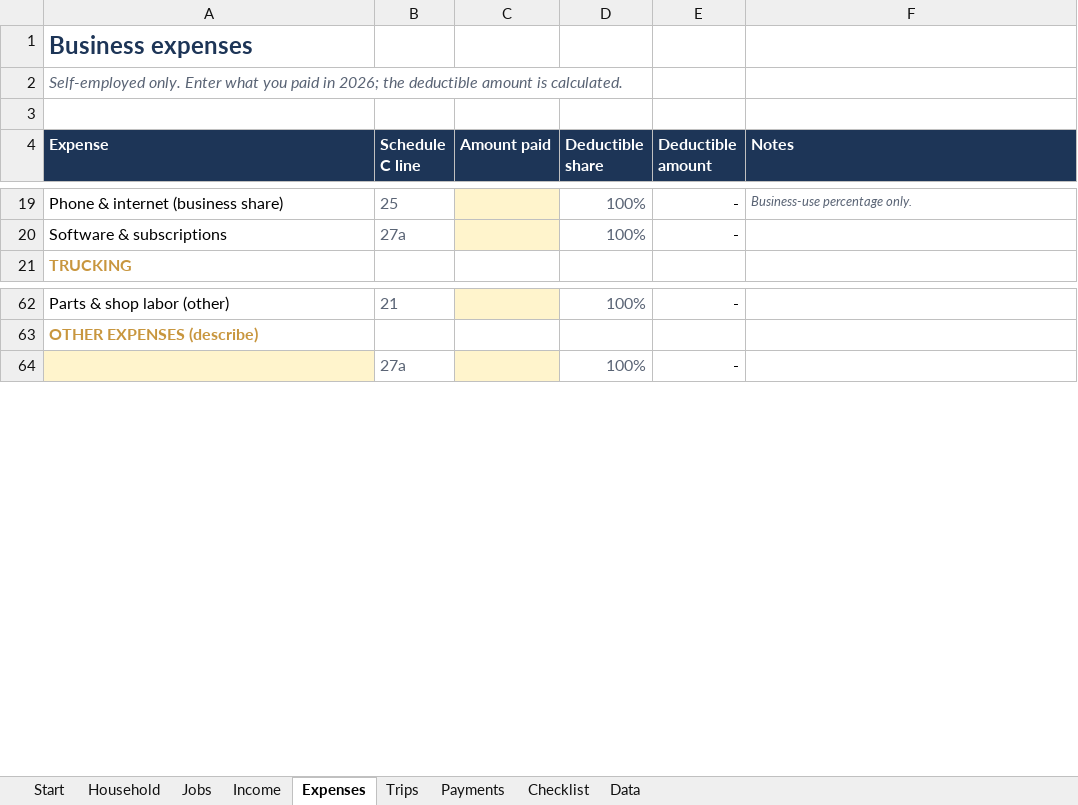
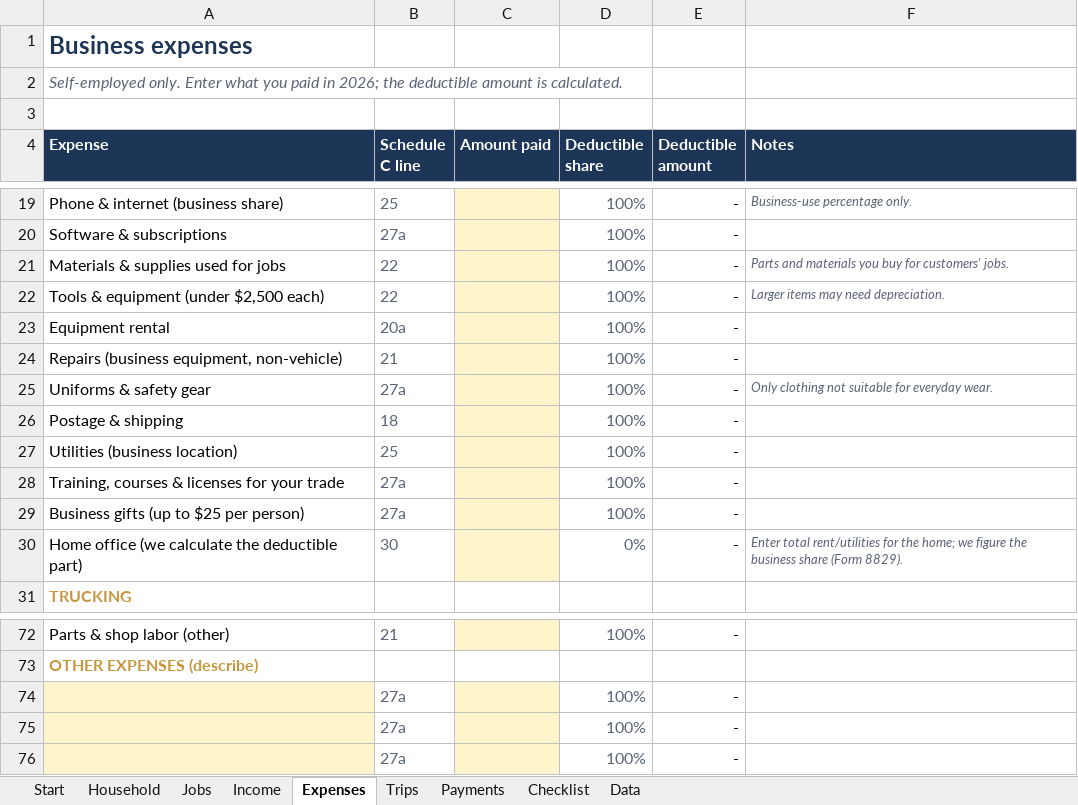
Before and after one commit to beezy350/beezy350.github.io, an Excel workbook: tax-prep/downloads/falcon-tax-organizer-2026.xlsx, sheet Expenses, drawn as a sheet; only a part is shown, gaps mark what is left out; values as stored, in another font and other column widths than the file's, no borders; the diff names each change by its address in the sheet, - before the commit and + after, or states it on an @@ line.

```diff
--- a/tax-prep/downloads/falcon-tax-organizer-2026.xlsx (sheet Expenses)
+++ b/tax-prep/downloads/falcon-tax-organizer-2026.xlsx (sheet Expenses)
+row 21: Materials & supplies used for jobs | 22 |  | 100% | - | Parts and materials you buy for customers' jobs.
+row 22: Tools & equipment (under $2,500 each) | 22 |  | 100% | - | Larger items may need depreciation.
+row 23: Equipment rental | 20a |  | 100% | -
+row 24: Repairs (business equipment, non-vehicle) | 21 |  | 100% | -
+row 25: Uniforms & safety gear | 27a |  | 100% | - | Only clothing not suitable for everyday wear.
+row 26: Postage & shipping | 18 |  | 100% | -
+row 27: Utilities (business location) | 25 |  | 100% | -
+row 28: Training, courses & licenses for your trade | 27a |  | 100% | -
+row 29: Business gifts (up to $25 per person) | 27a |  | 100% | -
+row 30: Home office (we calculate the deductible part) | 30 |  | 0% | - | Enter total rent/utilities for the home; we figure the business share (Form 8829).
+row 74:  | 27a |  | 100% | -
+row 75:  | 27a |  | 100% | -
```
Also changed, not shown: formulas that keep their value, 8 other files.
